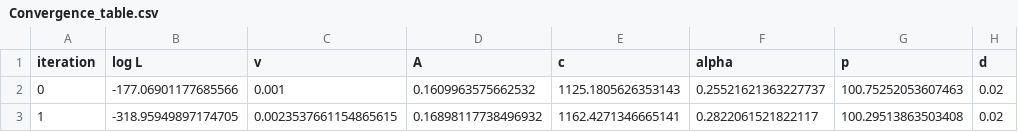
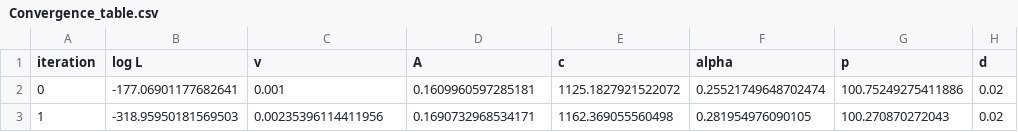
Before and after one commit to gregoria-i/Integracion-automatica, a CSV file: ZhuangOgata-2002/Convergence_table.csv, drawn as a sheet.

```diff
--- a/ZhuangOgata-2002/Convergence_table.csv
+++ b/ZhuangOgata-2002/Convergence_table.csv
@@ -1,3 +1,3 @@
 iteration,log L,v,A,c,alpha,p,d
-0,-177.06901177685566,0.001,0.1609963575662532,1125.1805626353143,0.25521621363227737,100.75252053607463,0.02
-1,-318.95949897174705,0.0023537661154865615,0.16898117738496932,1162.4271346665141,0.2822061521822117,100.29513863503408,0.02
+0,-177.06901177682641,0.001,0.1609960597285181,1125.1827921522072,0.25521749648702474,100.75249275411886,0.02
+1,-318.95950181569503,0.00235396114411956,0.1690732968534171,1162.369055560498,0.281954976090105,100.270870272043,0.02
```
Also changed, not shown: ZhuangOgata-2002/U_xy.csv, 1 other file.
